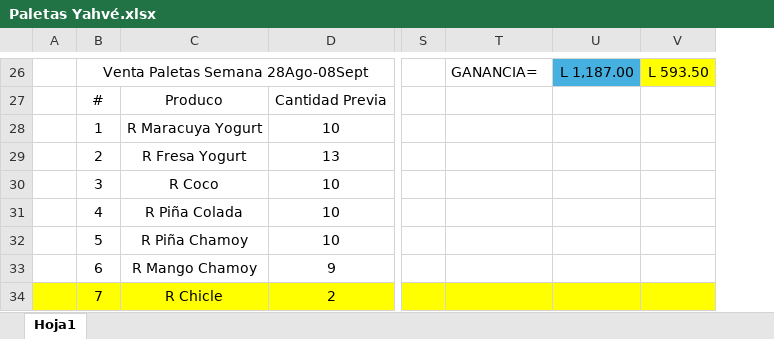
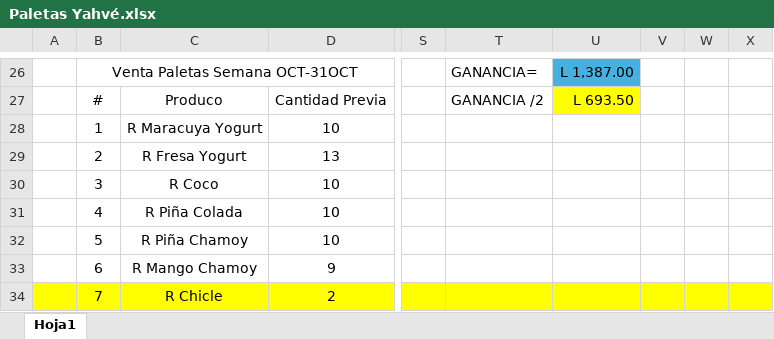
Before and after one commit to Deux3312/Angular, an Excel workbook: Angular/Paletas Yahvé.xlsx, sheet Hoja1, drawn as a sheet; only a part is shown, gaps mark what is left out; values as stored, in another font and other column widths than the file's, no borders; removed rows and columns are numbered as before the commit, all else as after; the diff covers the shown part only; the diff names each change by its address in the sheet, - before the commit and + after, or states it on an @@ line.

Commit message:
Paletas Yahve
Paletas Yahve

```diff
--- a/Angular/Paletas Yahvé.xlsx (sheet Hoja1)
+++ b/Angular/Paletas Yahvé.xlsx (sheet Hoja1)
-column V, row 26: L 593.50
+column V, empty
+column W, empty
+column X, empty
-B26: Venta Paletas Semana 28Ago-08Sept
+B26: Venta Paletas Semana OCT-31OCT
-U26: L 1,187.00
+U26: L 1,387.00
-T27: (empty)
+T27: GANANCIA /2
-U27: (empty)
+U27: L 693.50
-U27 fill: none
+U27 fill: #FFFF00
```
Also changed, not shown: 3 added rows, 3 removed rows and 112 edited cells elsewhere in this sheet, formulas that keep their value.
